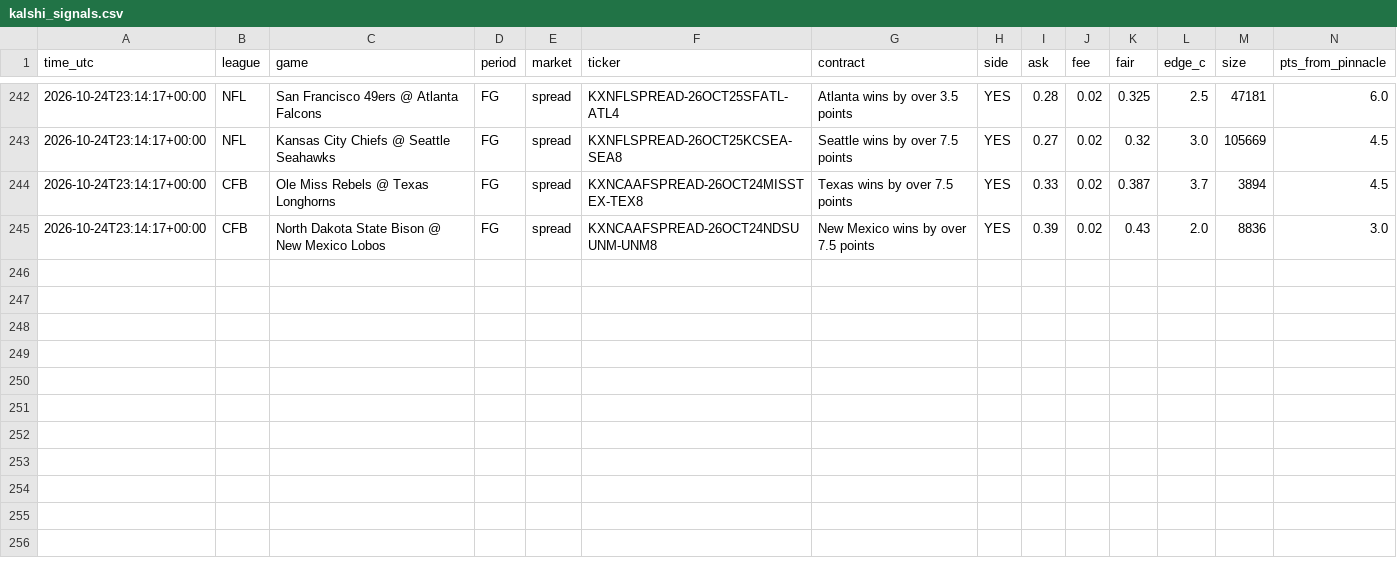
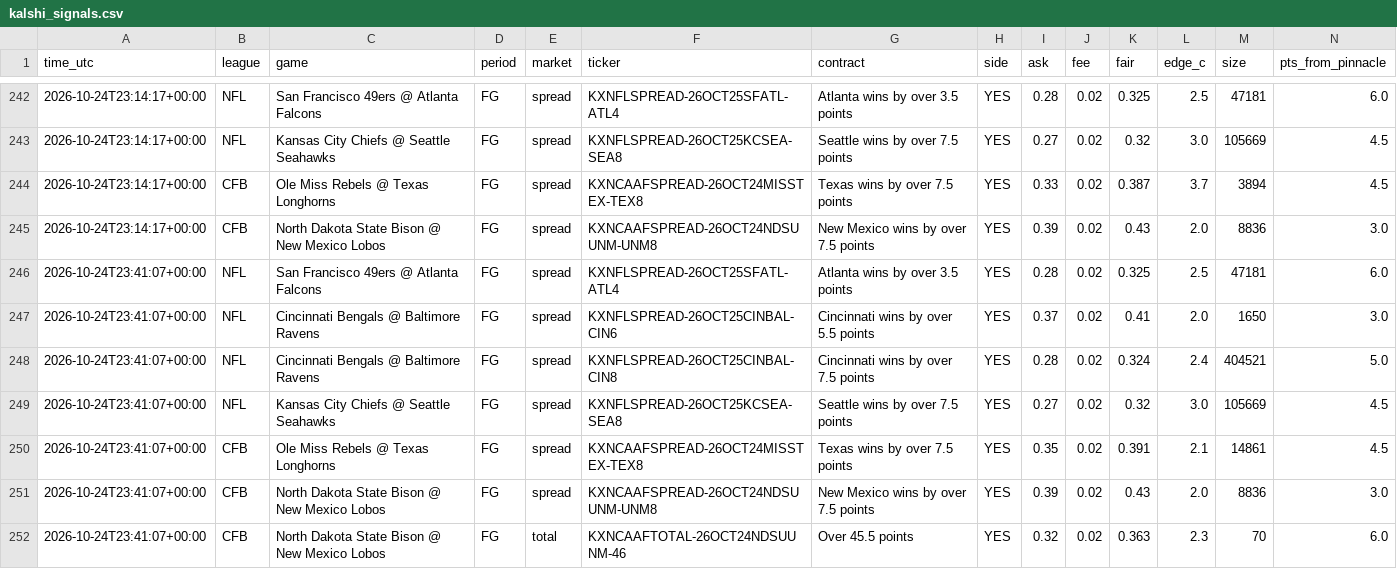
Before and after one commit to vishaluttam-spec/ev-stack-scanner, a CSV file: data/kalshi_signals.csv, drawn as a sheet; only a part is shown, gaps mark what is left out; rows hold the shown columns only; the diff names each change by its address in the sheet, - before the commit and + after, or states it on an @@ line.

```diff
--- a/data/kalshi_signals.csv
+++ b/data/kalshi_signals.csv
+row 246: 2026-10-24T23:41:07+00:00 | NFL | San Francisco 49ers @ Atlanta Falcons | FG | spread | KXNFLSPREAD-26OCT25SFATL-ATL4 | Atlanta wins by over 3.5 points | YES | 0.28 | 0.02 | 0.325 | 2.5 | 47181 | 6.0
+row 247: 2026-10-24T23:41:07+00:00 | NFL | Cincinnati Bengals @ Baltimore Ravens | FG | spread | KXNFLSPREAD-26OCT25CINBAL-CIN6 | Cincinnati wins by over 5.5 points | YES | 0.37 | 0.02 | 0.41 | 2.0 | 1650 | 3.0
+row 248: 2026-10-24T23:41:07+00:00 | NFL | Cincinnati Bengals @ Baltimore Ravens | FG | spread | KXNFLSPREAD-26OCT25CINBAL-CIN8 | Cincinnati wins by over 7.5 points | YES | 0.28 | 0.02 | 0.324 | 2.4 | 404521 | 5.0
+row 249: 2026-10-24T23:41:07+00:00 | NFL | Kansas City Chiefs @ Seattle Seahawks | FG | spread | KXNFLSPREAD-26OCT25KCSEA-SEA8 | Seattle wins by over 7.5 points | YES | 0.27 | 0.02 | 0.32 | 3.0 | 105669 | 4.5
+row 250: 2026-10-24T23:41:07+00:00 | CFB | Ole Miss Rebels @ Texas Longhorns | FG | spread | KXNCAAFSPREAD-26OCT24MISSTEX-TEX8 | Texas wins by over 7.5 points | YES | 0.35 | 0.02 | 0.391 | 2.1 | 14861 | 4.5
+row 251: 2026-10-24T23:41:07+00:00 | CFB | North Dakota State Bison @ New Mexico Lobos | FG | spread | KXNCAAFSPREAD-26OCT24NDSUUNM-UNM8 | New Mexico wins by over 7.5 points | YES | 0.39 | 0.02 | 0.43 | 2.0 | 8836 | 3.0
+row 252: 2026-10-24T23:41:07+00:00 | CFB | North Dakota State Bison @ New Mexico Lobos | FG | total | KXNCAAFTOTAL-26OCT24NDSUUNM-46 | Over 45.5 points | YES | 0.32 | 0.02 | 0.363 | 2.3 | 70 | 6.0
```
Also changed, not shown: data/signals.csv, 2 other files.
